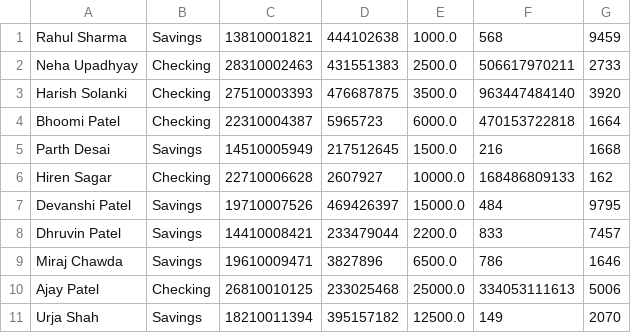
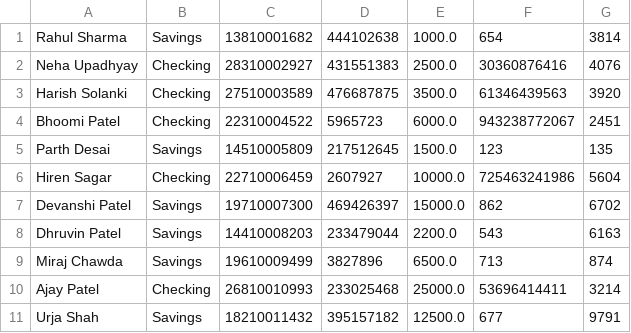
Before and after one commit to Exter-dg/Bank_account-Application, a CSV file: AccountInfo.csv, drawn as a sheet; only a part is shown; the diff covers the shown part only.

```diff
--- a/AccountInfo.csv
+++ b/AccountInfo.csv
@@ -1,11 +1,11 @@
-Rahul Sharma,Savings,13810001821,444102638,1000.0,568,9459
-Neha Upadhyay,Checking,28310002463,431551383,2500.0,506617970211,2733
-Harish Solanki,Checking,27510003393,476687875,3500.0,963447484140,3920
-Bhoomi Patel,Checking,22310004387,5965723,6000.0,470153722818,1664
-Parth Desai,Savings,14510005949,217512645,1500.0,216,1668
-Hiren Sagar,Checking,22710006628,2607927,10000.0,168486809133,162
-Devanshi Patel,Savings,19710007526,469426397,15000.0,484,9795
-Dhruvin Patel,Savings,14410008421,233479044,2200.0,833,7457
-Miraj Chawda,Savings,19610009471,3827896,6500.0,786,1646
-Ajay Patel,Checking,26810010125,233025468,25000.0,334053111613,5006
-Urja Shah,Savings,18210011394,395157182,12500.0,149,2070
+Rahul Sharma,Savings,13810001682,444102638,1000.0,654,3814
+Neha Upadhyay,Checking,28310002927,431551383,2500.0,30360876416,4076
+Harish Solanki,Checking,27510003589,476687875,3500.0,61346439563,3920
+Bhoomi Patel,Checking,22310004522,5965723,6000.0,943238772067,2451
+Parth Desai,Savings,14510005809,217512645,1500.0,123,135
+Hiren Sagar,Checking,22710006459,2607927,10000.0,725463241986,5604
+Devanshi Patel,Savings,19710007300,469426397,15000.0,862,6702
+Dhruvin Patel,Savings,14410008203,233479044,2200.0,543,6163
+Miraj Chawda,Savings,19610009499,3827896,6500.0,713,874
+Ajay Patel,Checking,26810010993,233025468,25000.0,53696414411,3214
+Urja Shah,Savings,18210011432,395157182,12500.0,677,9791
```
Also changed, not shown: 1 added row and 9 edited cells elsewhere in this file, 2 other files.
